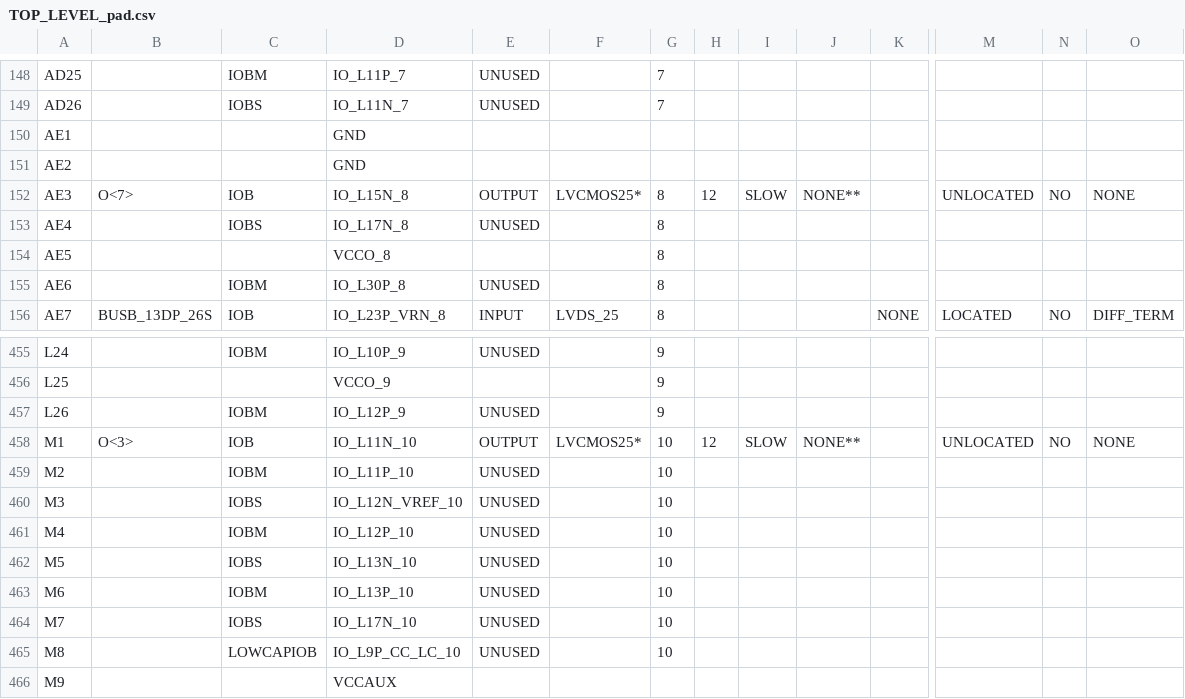
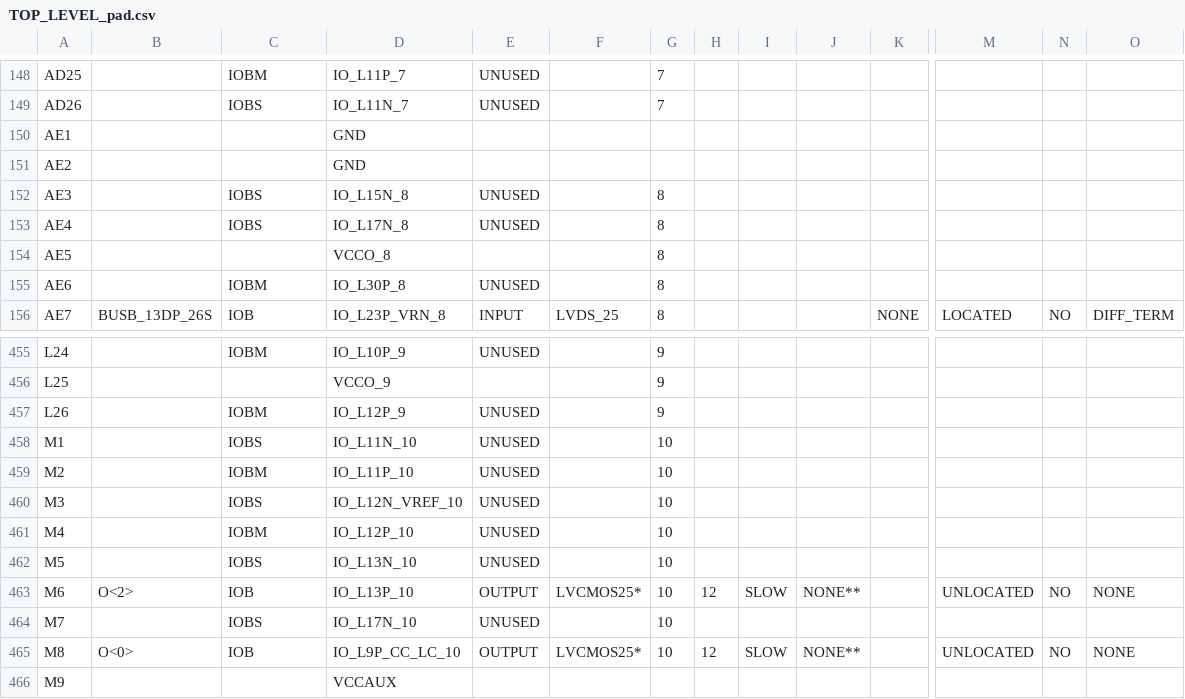
Before and after one commit to CollinBradford/KickerControllerFirmware, a CSV file: GEL_CAPTAN/TOP_LEVEL_pad.csv, drawn as a sheet; only a part is shown, gaps mark what is left out; the diff covers the shown part only; the diff names each change by its address in the sheet, - before the commit and + after, or states it on an @@ line.

```diff
--- a/GEL_CAPTAN/TOP_LEVEL_pad.csv
+++ b/GEL_CAPTAN/TOP_LEVEL_pad.csv
-B152: O<7>
+B152: (empty)
-C152: IOB
+C152: IOBS
-E152: OUTPUT
+E152: UNUSED
-F152: LVCMOS25*
+F152: (empty)
-H152: 12
+H152: (empty)
-I152: SLOW
+I152: (empty)
-J152: NONE**
+J152: (empty)
-M152: UNLOCATED
+M152: (empty)
-N152: NO
+N152: (empty)
-O152: NONE
+O152: (empty)
-B458: O<3>
+B458: (empty)
-C458: IOB
+C458: IOBS
-E458: OUTPUT
+E458: UNUSED
-F458: LVCMOS25*
+F458: (empty)
-H458: 12
+H458: (empty)
-I458: SLOW
+I458: (empty)
-J458: NONE**
+J458: (empty)
-M458: UNLOCATED
+M458: (empty)
-N458: NO
+N458: (empty)
-O458: NONE
+O458: (empty)
-B463: (empty)
+B463: O<2>
-C463: IOBM
+C463: IOB
-E463: UNUSED
+E463: OUTPUT
-F463: (empty)
+F463: LVCMOS25*
-H463: (empty)
+H463: 12
-I463: (empty)
+I463: SLOW
-J463: (empty)
+J463: NONE**
-M463: (empty)
+M463: UNLOCATED
-N463: (empty)
+N463: NO
-O463: (empty)
+O463: NONE
-B465: (empty)
+B465: O<0>
-C465: LOWCAPIOB
+C465: IOB
-E465: UNUSED
+E465: OUTPUT
-F465: (empty)
+F465: LVCMOS25*
-H465: (empty)
+H465: 12
-I465: (empty)
+I465: SLOW
-J465: (empty)
+J465: NONE**
-M465: (empty)
+M465: UNLOCATED
-N465: (empty)
+N465: NO
-O465: (empty)
+O465: NONE
```
Also changed, not shown: 129 edited cells elsewhere in this file, 49 other files.
